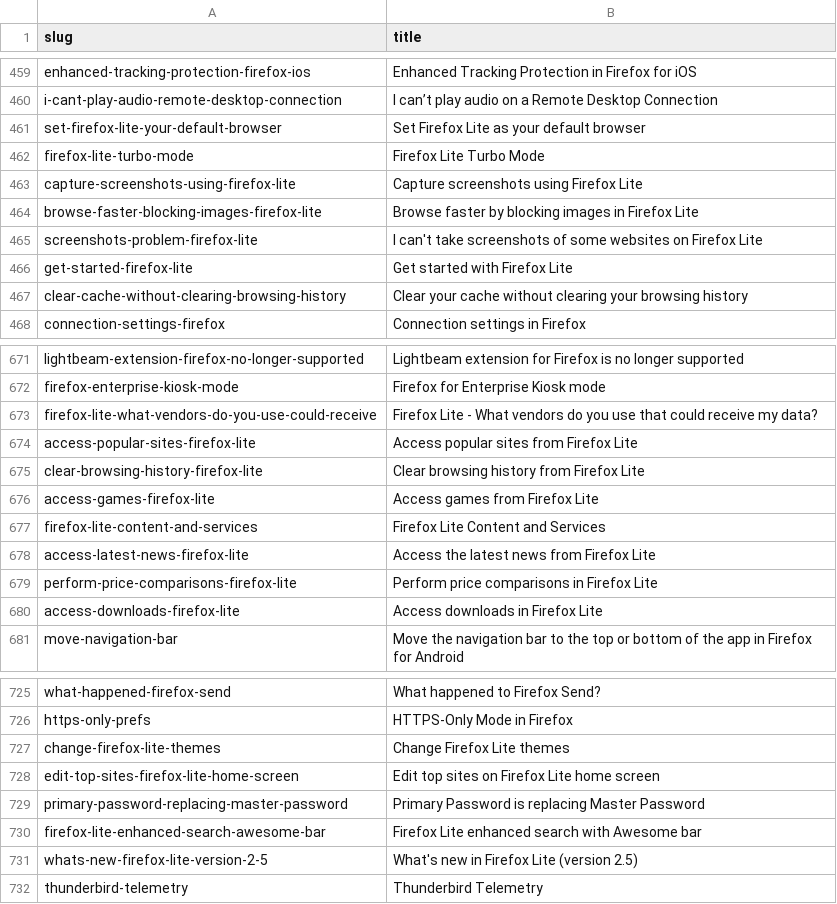
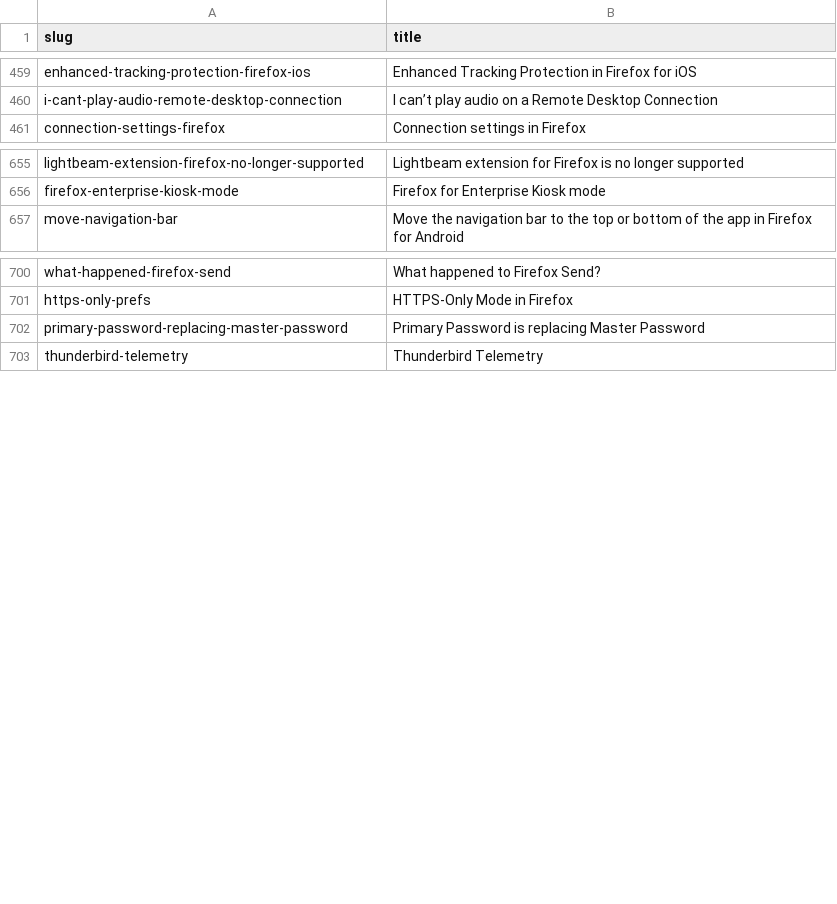
Before and after one commit to thunderbird/github-action-thunderbird-kb, a CSV file: allproducts-kb-title-slug-all-articles.csv, drawn as a sheet; only a part is shown, gaps mark what is left out; the diff covers the shown part only.

```diff
--- a/allproducts-kb-title-slug-all-articles.csv
+++ b/allproducts-kb-title-slug-all-articles.csv
@@ -460,9 +460,2 @@ enhanced-tracking-protection-firefox-ios,Enhanced Tracking Protection in Firefox
 i-cant-play-audio-remote-desktop-connection,I can’t play audio on a Remote Desktop Connection
-set-firefox-lite-your-default-browser,Set Firefox Lite as your default browser
-firefox-lite-turbo-mode,Firefox Lite Turbo Mode
-capture-screenshots-using-firefox-lite,Capture screenshots using Firefox Lite
-browse-faster-blocking-images-firefox-lite,Browse faster by blocking images in Firefox Lite
-screenshots-problem-firefox-lite,I can't take screenshots of some websites on Firefox Lite
-get-started-firefox-lite,Get started with Firefox Lite
-clear-cache-without-clearing-browsing-history,Clear your cache without clearing your browsing history
 connection-settings-firefox,Connection settings in Firefox
@@ -672,10 +656,2 @@ lightbeam-extension-firefox-no-longer-supported,Lightbeam extension for Firefox
 firefox-enterprise-kiosk-mode,Firefox for Enterprise Kiosk mode
-firefox-lite-what-vendors-do-you-use-could-receive,Firefox Lite - What vendors do you use that could receive my data?
-access-popular-sites-firefox-lite,Access popular sites from Firefox Lite
-clear-browsing-history-firefox-lite,Clear browsing history from Firefox Lite
-access-games-firefox-lite,Access games from Firefox Lite
-firefox-lite-content-and-services,Firefox Lite Content and Services
-access-latest-news-firefox-lite,Access the latest news from Firefox Lite
-perform-price-comparisons-firefox-lite,Perform price comparisons in Firefox Lite
-access-downloads-firefox-lite,Access downloads in Firefox Lite
 move-navigation-bar,Move the navigation bar to the top or bottom of the app in Firefox for Android
@@ -726,7 +701,3 @@ what-happened-firefox-send,What happened to Firefox Send?
 https-only-prefs,HTTPS-Only Mode in Firefox
-change-firefox-lite-themes,Change Firefox Lite themes
-edit-top-sites-firefox-lite-home-screen,Edit top sites on Firefox Lite home screen
 primary-password-replacing-master-password,Primary Password is replacing Master Password
-firefox-lite-enhanced-search-awesome-bar,Firefox Lite enhanced search with Awesome bar
-whats-new-firefox-lite-version-2-5,What's new in Firefox Lite (version 2.5)
 thunderbird-telemetry,Thunderbird Telemetry
```
Also changed, not shown: 10 removed rows elsewhere in this file, 1 other file.
